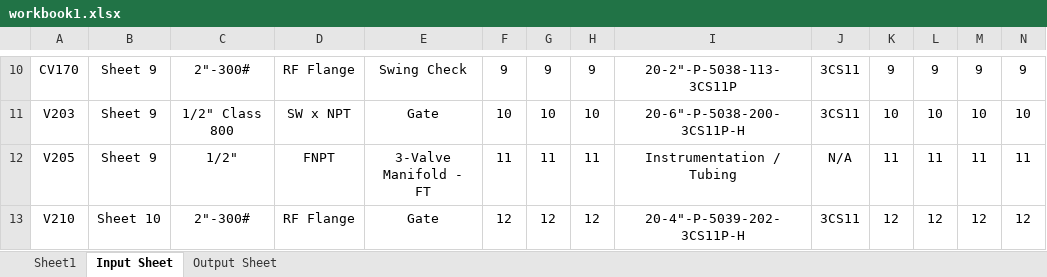
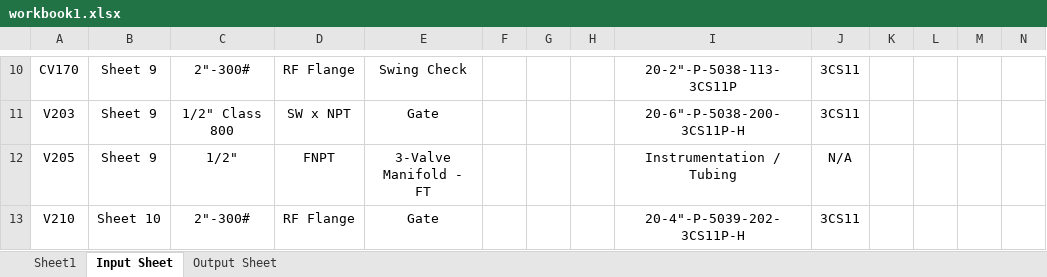
Before and after one commit to Mondkurry/MTR-EasyExcelTool, an Excel workbook: workbook1.xlsx, sheet Input Sheet, drawn as a sheet; only a part is shown, gaps mark what is left out; values as stored, in another font and other column widths than the file's, no borders; the diff covers the shown part only; the diff names each change by its address in the sheet, - before the commit and + after, or states it on an @@ line.

```diff
--- a/workbook1.xlsx (sheet Input Sheet)
+++ b/workbook1.xlsx (sheet Input Sheet)
-F10: 9
+F10: (empty)
-G10: 9
+G10: (empty)
-H10: 9
+H10: (empty)
-K10: 9
+K10: (empty)
-L10: 9
+L10: (empty)
-M10: 9
+M10: (empty)
-N10: 9
+N10: (empty)
-F11: 10
+F11: (empty)
-G11: 10
+G11: (empty)
-H11: 10
+H11: (empty)
-K11: 10
+K11: (empty)
-L11: 10
+L11: (empty)
-M11: 10
+M11: (empty)
-N11: 10
+N11: (empty)
-F12: 11
+F12: (empty)
-G12: 11
+G12: (empty)
-H12: 11
+H12: (empty)
-K12: 11
+K12: (empty)
-L12: 11
+L12: (empty)
-M12: 11
+M12: (empty)
-N12: 11
+N12: (empty)
-F13: 12
+F13: (empty)
-G13: 12
+G13: (empty)
-H13: 12
+H13: (empty)
-K13: 12
+K13: (empty)
-L13: 12
+L13: (empty)
-M13: 12
+M13: (empty)
-N13: 12
+N13: (empty)
```
Also changed, not shown: 56 edited cells elsewhere in this sheet, 7 other files.
